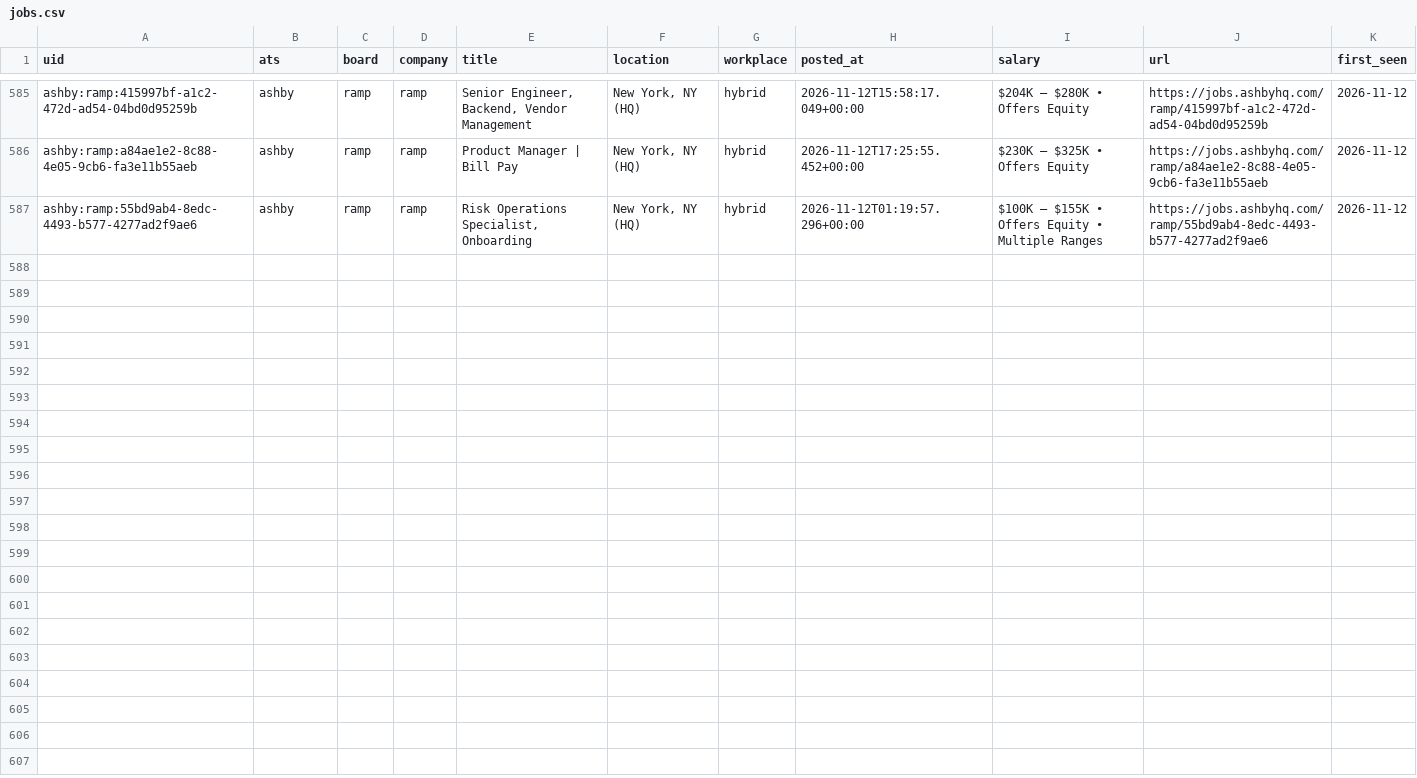
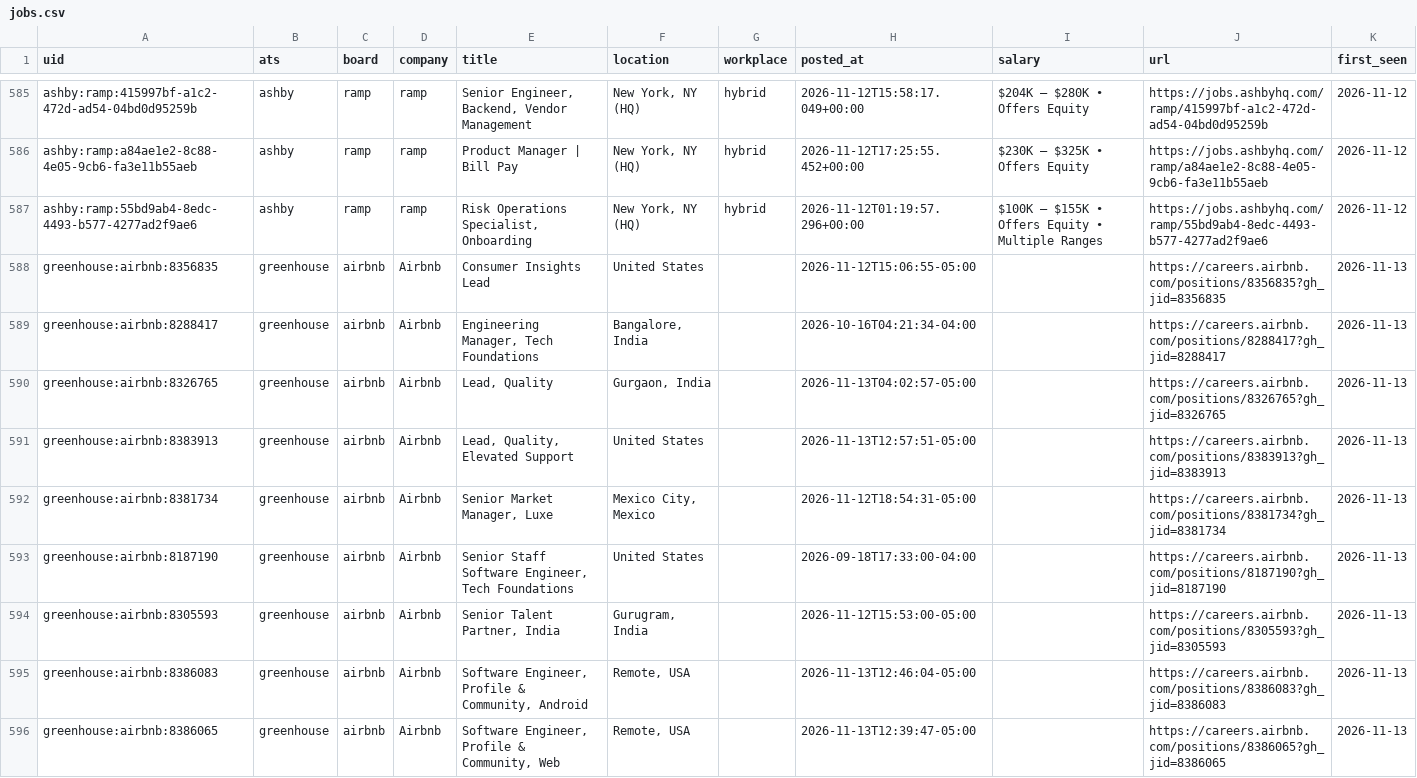
Before and after one commit to fecklesspleb/ats-new-jobs-feed, a CSV file: data/jobs.csv, drawn as a sheet; only a part is shown, gaps mark what is left out; the diff covers the shown part only; the diff names each change by its address in the sheet, - before the commit and + after, or states it on an @@ line.

```diff
--- a/data/jobs.csv
+++ b/data/jobs.csv
+row 588: greenhouse:airbnb:8356835 | greenhouse | airbnb | Airbnb | Consumer Insights Lead | United States |  | 2026-11-12T15:06:55-05:00 |  | https://careers.airbnb.com/positions/8356835?gh_jid=8356835 | 2026-11-13
+row 589: greenhouse:airbnb:8288417 | greenhouse | airbnb | Airbnb | Engineering Manager, Tech Foundations | Bangalore, India |  | 2026-10-16T04:21:34-04:00 |  | https://careers.airbnb.com/positions/8288417?gh_jid=8288417 | 2026-11-13
+row 590: greenhouse:airbnb:8326765 | greenhouse | airbnb | Airbnb | Lead, Quality | Gurgaon, India |  | 2026-11-13T04:02:57-05:00 |  | https://careers.airbnb.com/positions/8326765?gh_jid=8326765 | 2026-11-13
+row 591: greenhouse:airbnb:8383913 | greenhouse | airbnb | Airbnb | Lead, Quality, Elevated Support | United States |  | 2026-11-13T12:57:51-05:00 |  | https://careers.airbnb.com/positions/8383913?gh_jid=8383913 | 2026-11-13
+row 592: greenhouse:airbnb:8381734 | greenhouse | airbnb | Airbnb | Senior Market Manager, Luxe | Mexico City, Mexico |  | 2026-11-12T18:54:31-05:00 |  | https://careers.airbnb.com/positions/8381734?gh_jid=8381734 | 2026-11-13
+row 593: greenhouse:airbnb:8187190 | greenhouse | airbnb | Airbnb | Senior Staff Software Engineer, Tech Foundations | United States |  | 2026-09-18T17:33:00-04:00 |  | https://careers.airbnb.com/positions/8187190?gh_jid=8187190 | 2026-11-13
+row 594: greenhouse:airbnb:8305593 | greenhouse | airbnb | Airbnb | Senior Talent Partner, India | Gurugram, India |  | 2026-11-12T15:53:00-05:00 |  | https://careers.airbnb.com/positions/8305593?gh_jid=8305593 | 2026-11-13
+row 595: greenhouse:airbnb:8386083 | greenhouse | airbnb | Airbnb | Software Engineer, Profile & Community, Android | Remote, USA |  | 2026-11-13T12:46:04-05:00 |  | https://careers.airbnb.com/positions/8386083?gh_jid=8386083 | 2026-11-13
+row 596: greenhouse:airbnb:8386065 | greenhouse | airbnb | Airbnb | Software Engineer, Profile & Community, Web | Remote, USA |  | 2026-11-13T12:39:47-05:00 |  | https://careers.airbnb.com/positions/8386065?gh_jid=8386065 | 2026-11-13
```
Also changed, not shown: 8 added rows elsewhere in this file, data/new_jobs.csv.
